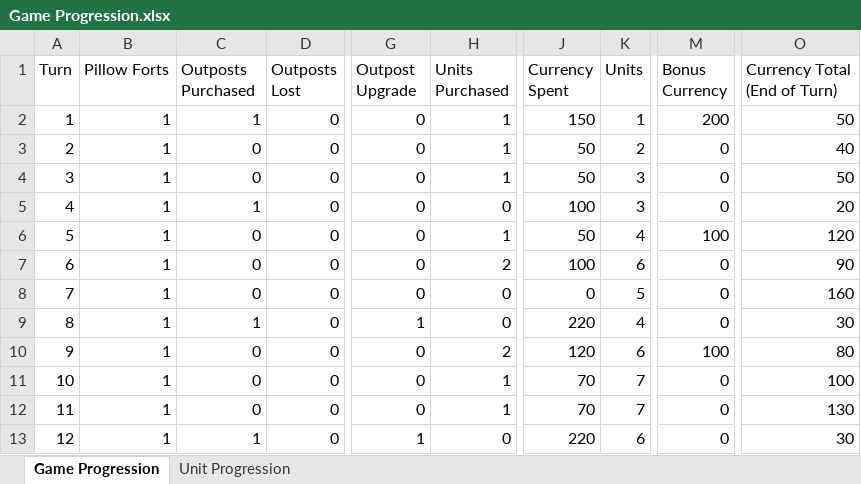
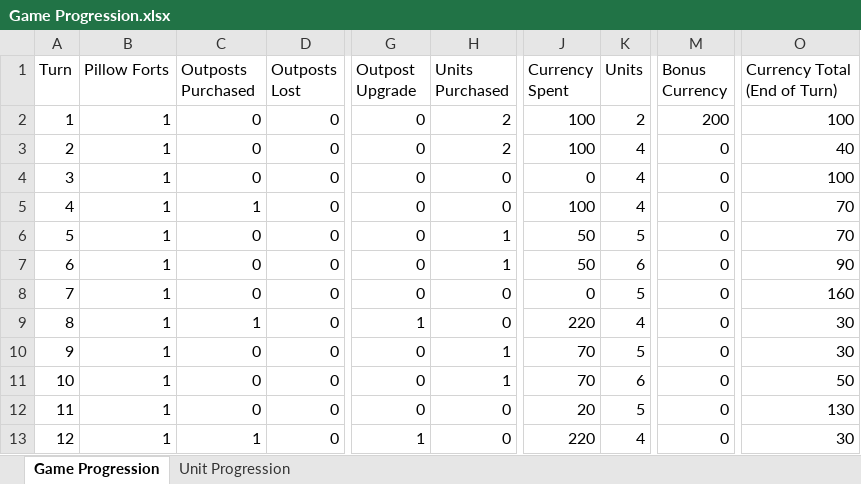
Before and after one commit to yitzchakncohen/Rock_Paper_Scissors, an Excel workbook: Documentation/Game Progression.xlsx, sheet Game Progression, drawn as a sheet; only a part is shown, gaps mark what is left out; values as stored, in another font and other column widths than the file's, no borders; charts and pictures and conditional formats not drawn; the diff covers the shown part only; the diff names each change by its address in the sheet, - before the commit and + after, or states it on an @@ line.

Commit message:
Progression Updates

```diff
--- a/Documentation/Game Progression.xlsx (sheet Game Progression)
+++ b/Documentation/Game Progression.xlsx (sheet Game Progression)
-C2 (Outposts Purchased): 1
+C2 (Outposts Purchased): 0
-H2:H3 (Units Purchased): 1
+H2:H3 (Units Purchased): 2
-J2 (Currency Spent): 150
+J2 (Currency Spent): 100
-K2 (Units): 1
+K2 (Units): 2
-O2 (Currency Total (End of Turn)): 50
+O2 (Currency Total (End of Turn)): 100
-J3 (Currency Spent): 50
+J3 (Currency Spent): 100
-K3 (Units): 2
+K3 (Units): 4
-H4 (Units Purchased): 1
+H4 (Units Purchased): 0
-J4 (Currency Spent): 50
+J4 (Currency Spent): 0
-K4:K5 (Units): 3
+K4:K5 (Units): 4
-O4 (Currency Total (End of Turn)): 50
+O4 (Currency Total (End of Turn)): 100
-O5 (Currency Total (End of Turn)): 20
+O5 (Currency Total (End of Turn)): 70
-K6 (Units): 4
+K6 (Units): 5
-M6 (Bonus Currency): 100
+M6 (Bonus Currency): 0
-O6 (Currency Total (End of Turn)): 120
+O6 (Currency Total (End of Turn)): 70
-H7 (Units Purchased): 2
+H7 (Units Purchased): 1
-J7 (Currency Spent): 100
+J7 (Currency Spent): 50
-H10 (Units Purchased): 2
+H10 (Units Purchased): 1
-J10 (Currency Spent): 120
+J10 (Currency Spent): 70
-K10 (Units): 6
+K10 (Units): 5
-M10 (Bonus Currency): 100
+M10 (Bonus Currency): 0
-O10 (Currency Total (End of Turn)): 80
+O10 (Currency Total (End of Turn)): 30
-K11 (Units): 7
+K11 (Units): 6
-O11 (Currency Total (End of Turn)): 100
+O11 (Currency Total (End of Turn)): 50
-H12 (Units Purchased): 1
+H12 (Units Purchased): 0
-J12 (Currency Spent): 70
+J12 (Currency Spent): 20
-K12 (Units): 7
+K12 (Units): 5
-K13 (Units): 6
+K13 (Units): 4
```
Also changed, not shown: 4 added rows and 37 edited cells elsewhere in this sheet, formulas that keep their value, charts or pictures, 5 other files.
